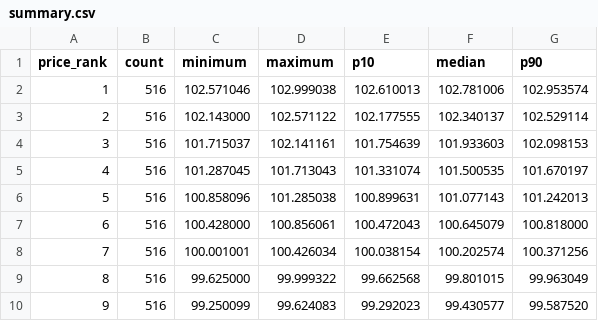
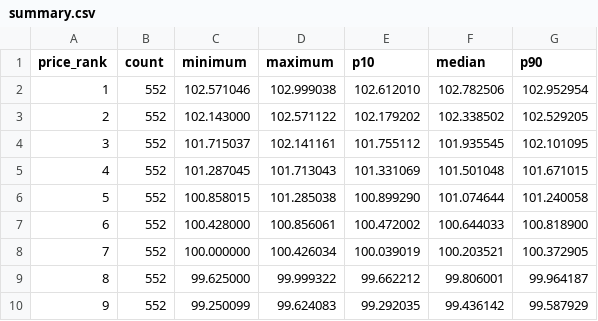
Before and after one commit to qkr6dnjf-tech/Compass, a CSV file: analysis/preliminary-price-ranks/summary.csv, drawn as a sheet; only a part is shown; the diff covers the shown part only.

```diff
--- a/analysis/preliminary-price-ranks/summary.csv
+++ b/analysis/preliminary-price-ranks/summary.csv
@@ -1,10 +1,10 @@
 price_rank,count,minimum,maximum,p10,median,p90
-1,516,102.571046,102.999038,102.610013,102.781006,102.953574
-2,516,102.143000,102.571122,102.177555,102.340137,102.529114
-3,516,101.715037,102.141161,101.754639,101.933603,102.098153
-4,516,101.287045,101.713043,101.331074,101.500535,101.670197
-5,516,100.858096,101.285038,100.899631,101.077143,101.242013
-6,516,100.428000,100.856061,100.472043,100.645079,100.818000
-7,516,100.001001,100.426034,100.038154,100.202574,100.371256
-8,516,99.625000,99.999322,99.662568,99.801015,99.963049
-9,516,99.250099,99.624083,99.292023,99.430577,99.587520
+1,552,102.571046,102.999038,102.612010,102.782506,102.952954
+2,552,102.143000,102.571122,102.179202,102.338502,102.529205
+3,552,101.715037,102.141161,101.755112,101.935545,102.101095
+4,552,101.287045,101.713043,101.331069,101.501048,101.671015
+5,552,100.858015,101.285038,100.899290,101.074644,101.240058
+6,552,100.428000,100.856061,100.472002,100.644033,100.818900
+7,552,100.000000,100.426034,100.039019,100.203521,100.372905
+8,552,99.625000,99.999322,99.662212,99.806001,99.964187
+9,552,99.250099,99.624083,99.292035,99.436142,99.587929
```
Also changed, not shown: 25 edited cells elsewhere in this file, 8 other files.
